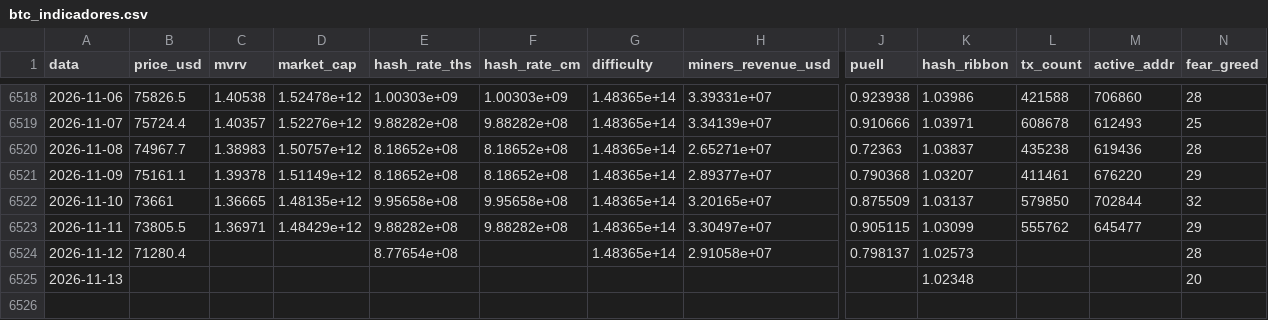
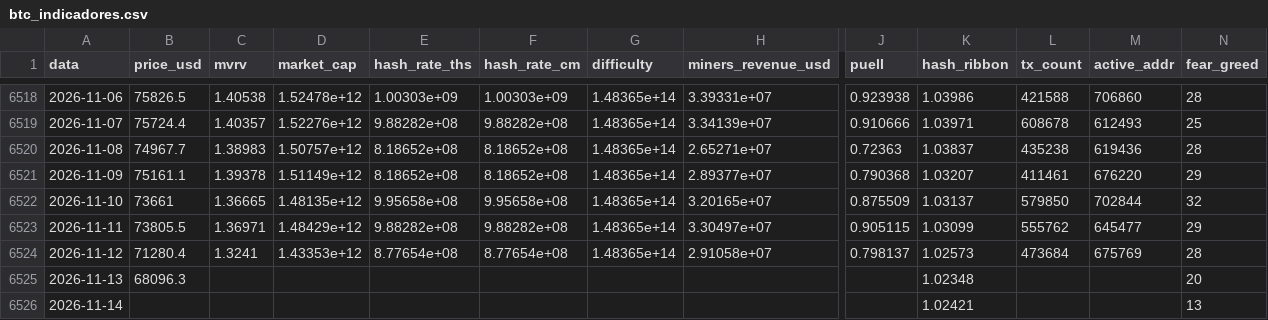
Before and after one commit to JKVitali/pbj-scanner, a CSV file: data/btc/btc_indicadores.csv, drawn as a sheet; only a part is shown, gaps mark what is left out; rows hold the shown columns only; the diff names each change by its address in the sheet, - before the commit and + after, or states it on an @@ line.

```diff
--- a/data/btc/btc_indicadores.csv
+++ b/data/btc/btc_indicadores.csv
-C6524 (mvrv): (empty)
+C6524 (mvrv): 1.3241
-D6524 (market_cap): (empty)
+D6524 (market_cap): 1.43353e+12
-F6524 (hash_rate_cm): (empty)
+F6524 (hash_rate_cm): 8.77654e+08
-L6524 (tx_count): (empty)
+L6524 (tx_count): 473684
-M6524 (active_addr): (empty)
+M6524 (active_addr): 675769
-B6525 (price_usd): (empty)
+B6525 (price_usd): 68096.3
+row 6526: 2026-11-14 |  |  |  |  |  |  |  |  | 1.02421 |  |  | 13
```
Also changed, not shown: data/cripto/eth_indicadores.csv, data/cripto/link_indicadores.csv, 13 other files.
